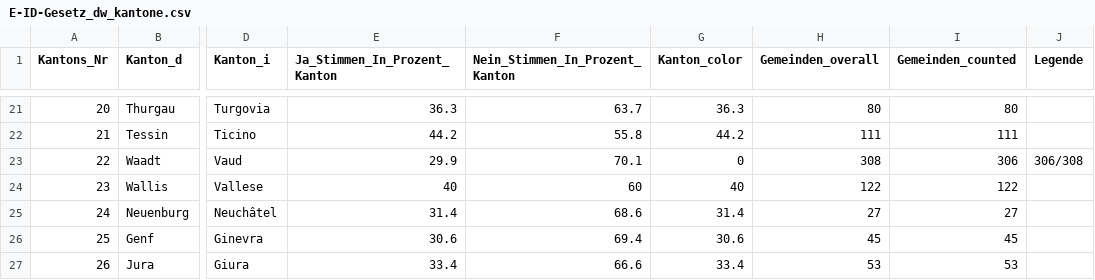
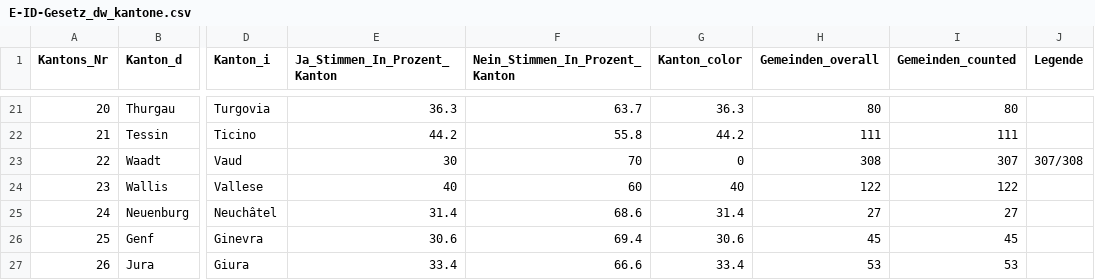
Before and after one commit to awp-finanznachrichten/lena_maerz2021, a CSV file: Output/E-ID-Gesetz_dw_kantone.csv, drawn as a sheet; only a part is shown, gaps mark what is left out; the diff names each change by its address in the sheet, - before the commit and + after, or states it on an @@ line.

```diff
--- a/Output/E-ID-Gesetz_dw_kantone.csv
+++ b/Output/E-ID-Gesetz_dw_kantone.csv
-E23 (Ja_Stimmen_In_Prozent_Kanton): 29.9
+E23 (Ja_Stimmen_In_Prozent_Kanton): 30
-F23 (Nein_Stimmen_In_Prozent_Kanton): 70.1
+F23 (Nein_Stimmen_In_Prozent_Kanton): 70
-I23 (Gemeinden_counted): 306
+I23 (Gemeinden_counted): 307
-J23 (Legende): 306/308
+J23 (Legende): 307/308
```
Also changed, not shown: Output/Indonesien_dw_kantone.csv, Output/Verhuellungsverbot_dw_kantone.csv, 5 other files.
